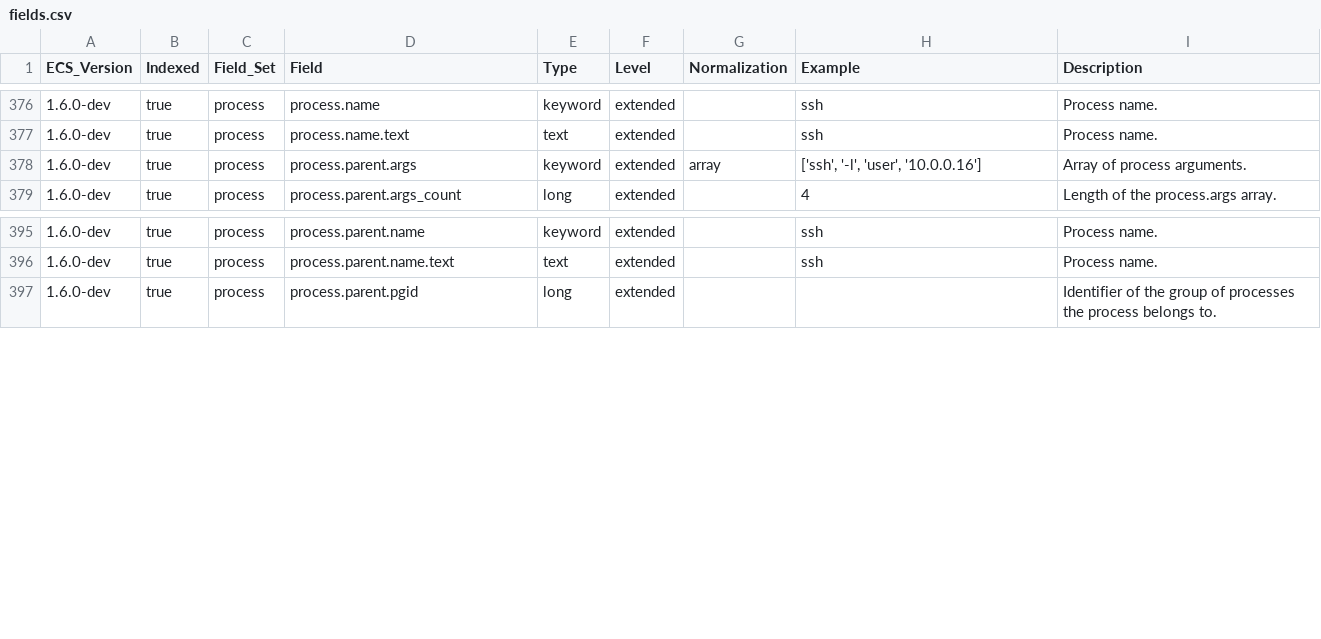
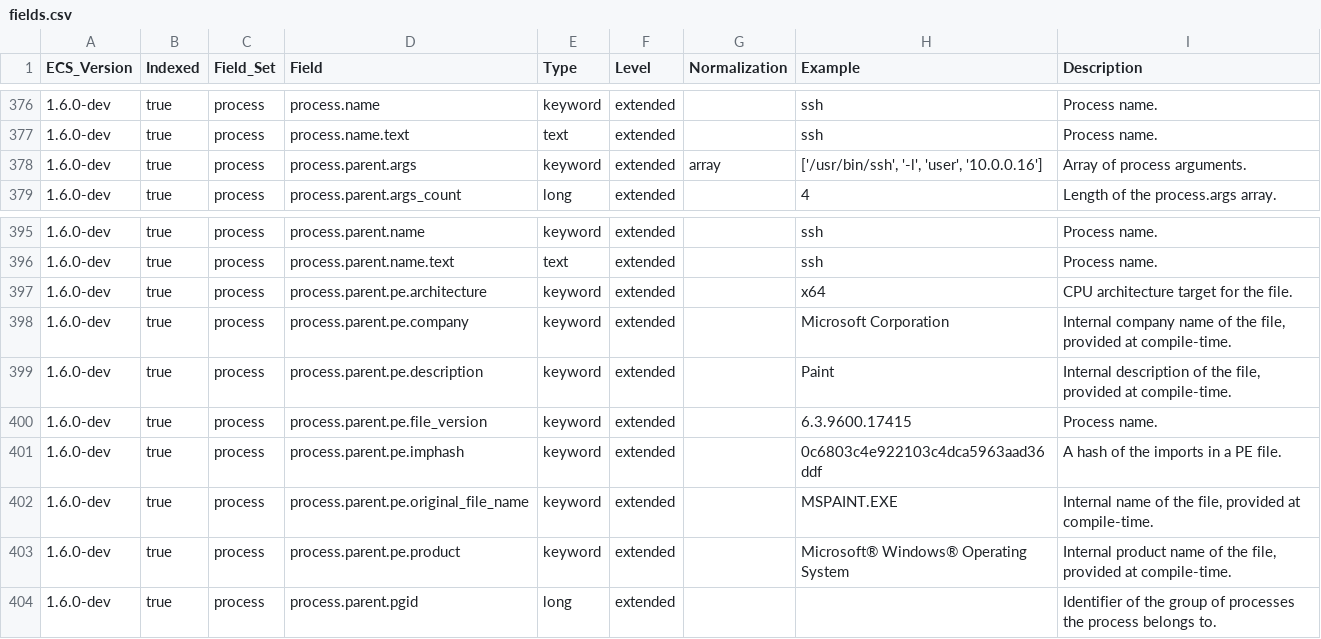
Before and after one commit to elastic/ecs, a CSV file: generated/csv/fields.csv, drawn as a sheet; only a part is shown, gaps mark what is left out.

Commit message:
Define process.parent via the new field reuse mechanism

```diff
--- a/generated/csv/fields.csv
+++ b/generated/csv/fields.csv
@@ -377,3 +377,3 @@ ECS_Version,Indexed,Field_Set,Field,Type,Level,Normalization,Example,Description
 1.6.0-dev,true,process,process.name.text,text,extended,,ssh,Process name.
-1.6.0-dev,true,process,process.parent.args,keyword,extended,array,"['ssh', '-l', 'user', '10.0.0.16']",Array of process arguments.
+1.6.0-dev,true,process,process.parent.args,keyword,extended,array,"['/usr/bin/ssh', '-l', 'user', '10.0.0.16']",Array of process arguments.
 1.6.0-dev,true,process,process.parent.args_count,long,extended,,4,Length of the process.args array.
@@ -396,2 +396,9 @@ ECS_Version,Indexed,Field_Set,Field,Type,Level,Normalization,Example,Description
 1.6.0-dev,true,process,process.parent.name.text,text,extended,,ssh,Process name.
+1.6.0-dev,true,process,process.parent.pe.architecture,keyword,extended,,x64,CPU architecture target for the file.
+1.6.0-dev,true,process,process.parent.pe.company,keyword,extended,,Microsoft Corporation,"Internal company name of the file, provided at compile-time."
+1.6.0-dev,true,process,process.parent.pe.description,keyword,extended,,Paint,"Internal description of the file, provided at compile-time."
+1.6.0-dev,true,process,process.parent.pe.file_version,keyword,extended,,6.3.9600.17415,Process name.
+1.6.0-dev,true,process,process.parent.pe.imphash,keyword,extended,,0c6803c4e922103c4dca5963aad36ddf,A hash of the imports in a PE file.
+1.6.0-dev,true,process,process.parent.pe.original_file_name,keyword,extended,,MSPAINT.EXE,"Internal name of the file, provided at compile-time."
+1.6.0-dev,true,process,process.parent.pe.product,keyword,extended,,Microsoft® Windows® Operating System,"Internal product name of the file, provided at compile-time."
 1.6.0-dev,true,process,process.parent.pgid,long,extended,,,Identifier of the group of processes the process belongs to.
```
Also changed, not shown: 10 other files.
